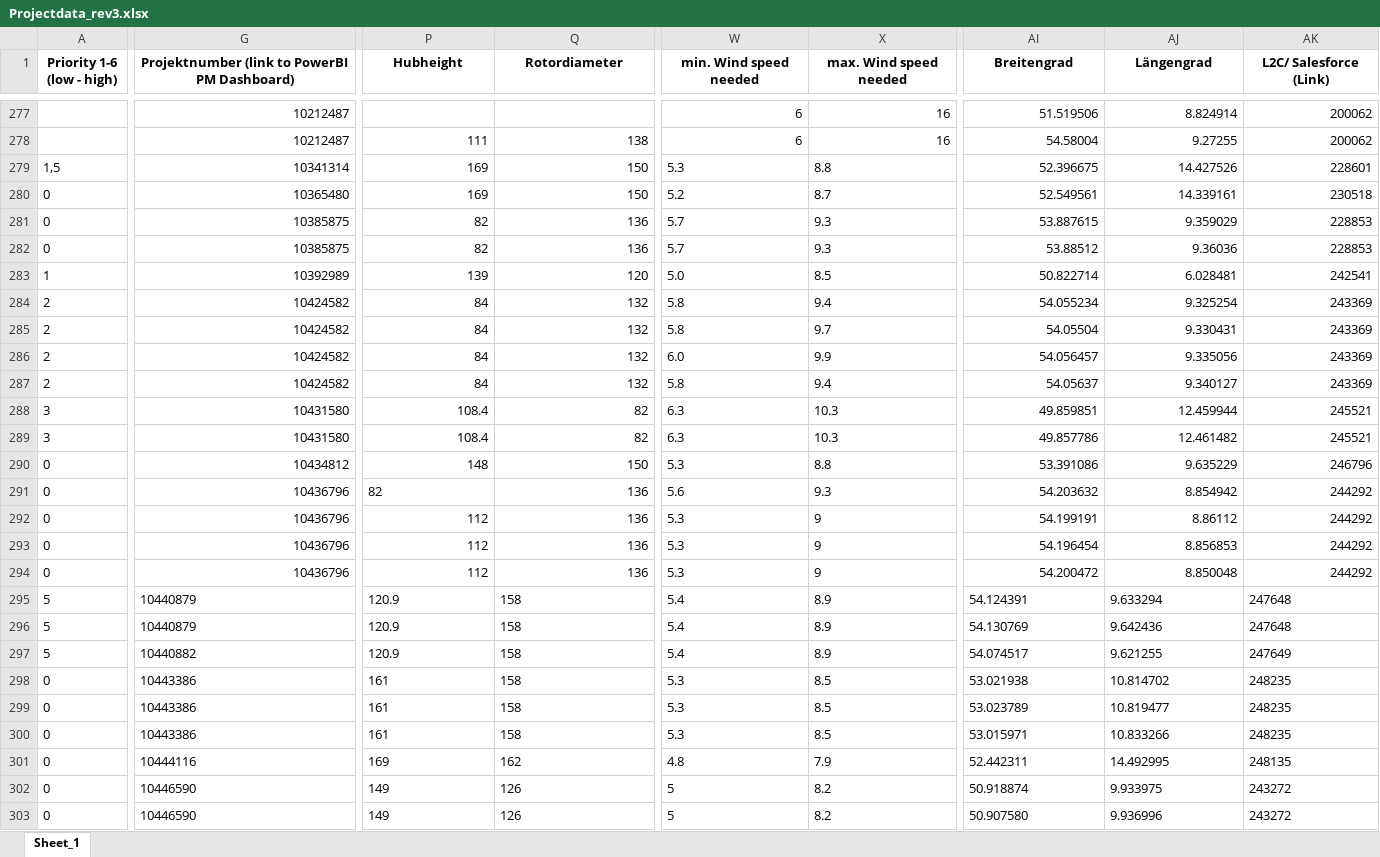
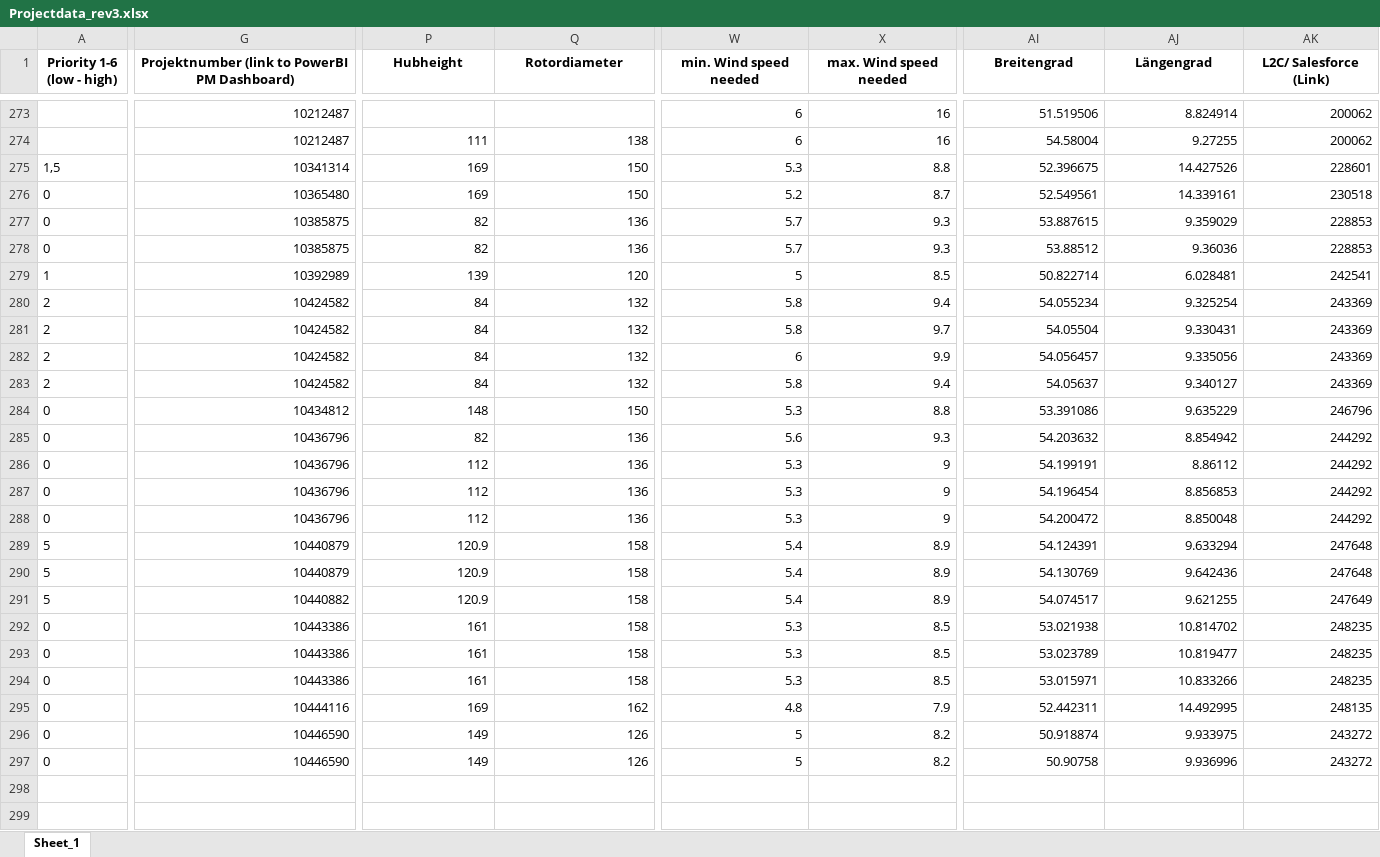
Before and after one commit to feekha/AcousticDash, an Excel workbook: Projectdata_rev3.xlsx, sheet Sheet_1, drawn as a sheet; only a part is shown, gaps mark what is left out; values as stored, in another font and other column widths than the file's, no borders; removed rows and columns are numbered as before the commit, all else as after; rows hold the shown columns only; the diff covers the shown part only; the diff names each change by its address in the sheet, - before the commit and + after, or states it on an @@ line.

```diff
--- a/Projectdata_rev3.xlsx (sheet Sheet_1)
+++ b/Projectdata_rev3.xlsx (sheet Sheet_1)
-W275:X278 alignment: left
+W275:X278 alignment: right
-W279 (min. Wind speed needed): 5.0
+W279 (min. Wind speed needed): 5
-X279 alignment: left
+X279 alignment: right
-W280:X281 alignment: left
+W280:X281 alignment: right
-W282 (min. Wind speed needed): 6.0
+W282 (min. Wind speed needed): 6
-X282 alignment: left
+X282 alignment: right
-W283:X283 alignment: left
+W283:X283 alignment: right
-row 288: 3 | 10431580 | 108.4 | 82 | 6.3 | 10.3 | 49.859851 | 12.459944 | 245521
-row 289: 3 | 10431580 | 108.4 | 82 | 6.3 | 10.3 | 49.857786 | 12.461482 | 245521
-W284:X297 alignment: left
+W284:X297 alignment: right
-P285 alignment: left
+P285 alignment: right
-G289:G297 alignment: left
+G289:G297 alignment: right
-P289:Q297 alignment: left
+P289:Q297 alignment: right
-AI289:AK296 alignment: left
+AI289:AK296 alignment: right
-AI297 (Breitengrad): 50.907580
+AI297 (Breitengrad): 50.90758
-AJ297:AK297 alignment: left
+AJ297:AK297 alignment: right
```
Also changed, not shown: 4 removed rows and cell formats elsewhere in this sheet, 9 other files.
